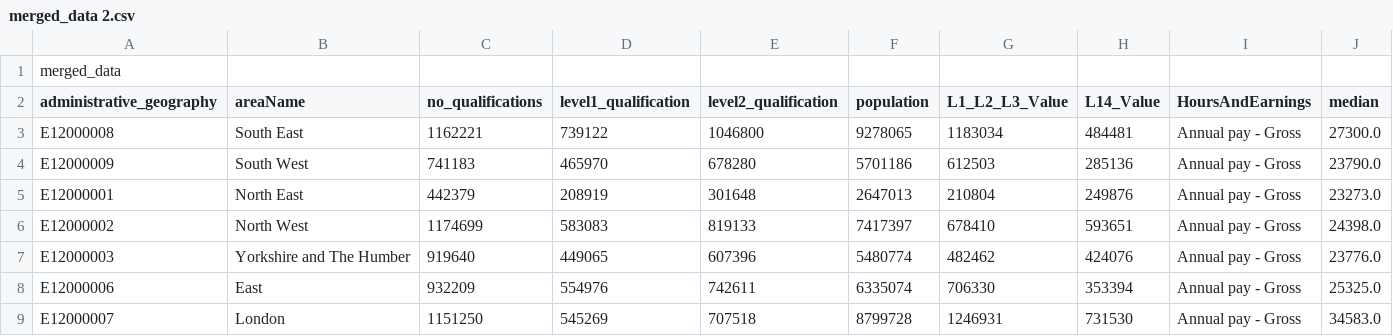
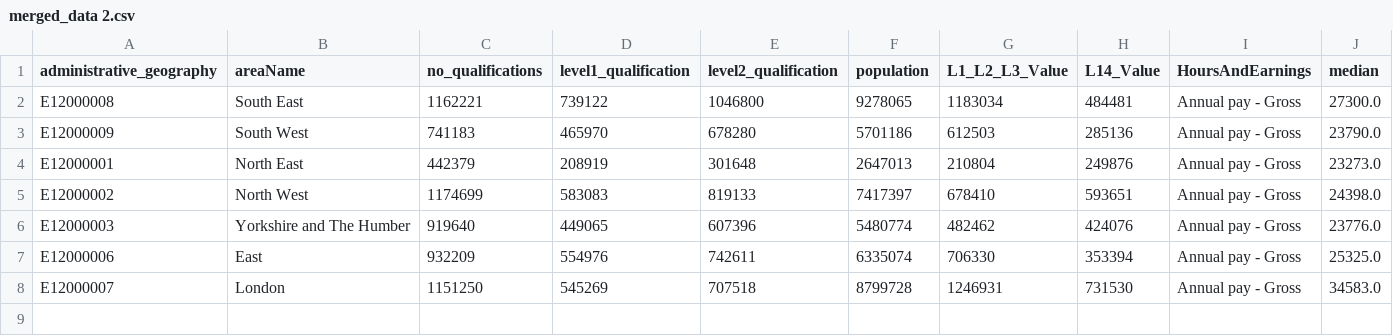
Before and after one commit to Yusra64/merged_census_data, a CSV file: merged_data 2.csv, drawn as a sheet; the diff names each change by its address in the sheet, - before the commit and + after, or states it on an @@ line.

Commit message:
removed table name

```diff
--- a/merged_data 2.csv
+++ b/merged_data 2.csv
-row 1: merged_data
```
